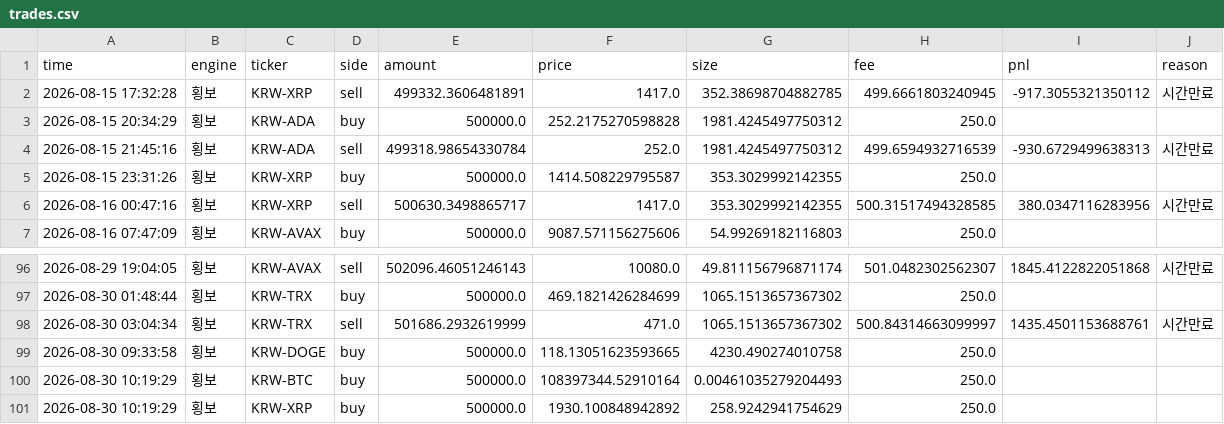
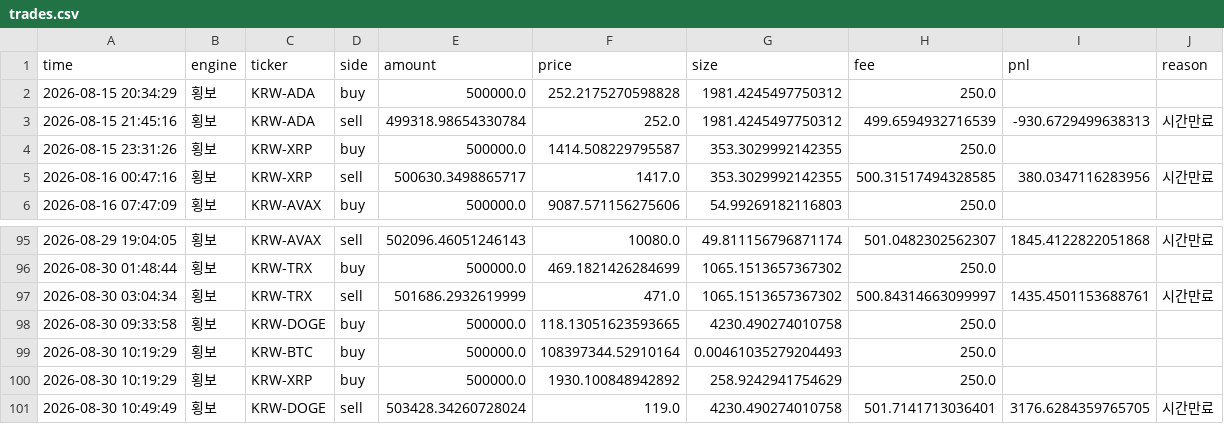
Before and after one commit to reoh97/SuperPro, a CSV file: reports/trades.csv, drawn as a sheet; only a part is shown, gaps mark what is left out; removed rows and columns are numbered as before the commit, all else as after; the diff names each change by its address in the sheet, - before the commit and + after, or states it on an @@ line.

```diff
--- a/reports/trades.csv
+++ b/reports/trades.csv
-row 2: 2026-08-15 17:32:28 | 횡보 | KRW-XRP | sell | 499332.3606481891 | 1417.0 | 352.38698704882785 | 499.6661803240945 | -917.3055321350112 | 시간만료
+row 101: 2026-08-30 10:49:49 | 횡보 | KRW-DOGE | sell | 503428.34260728024 | 119.0 | 4230.490274010758 | 501.7141713036401 | 3176.6284359765705 | 시간만료
```
Also changed, not shown: 1 other file.
